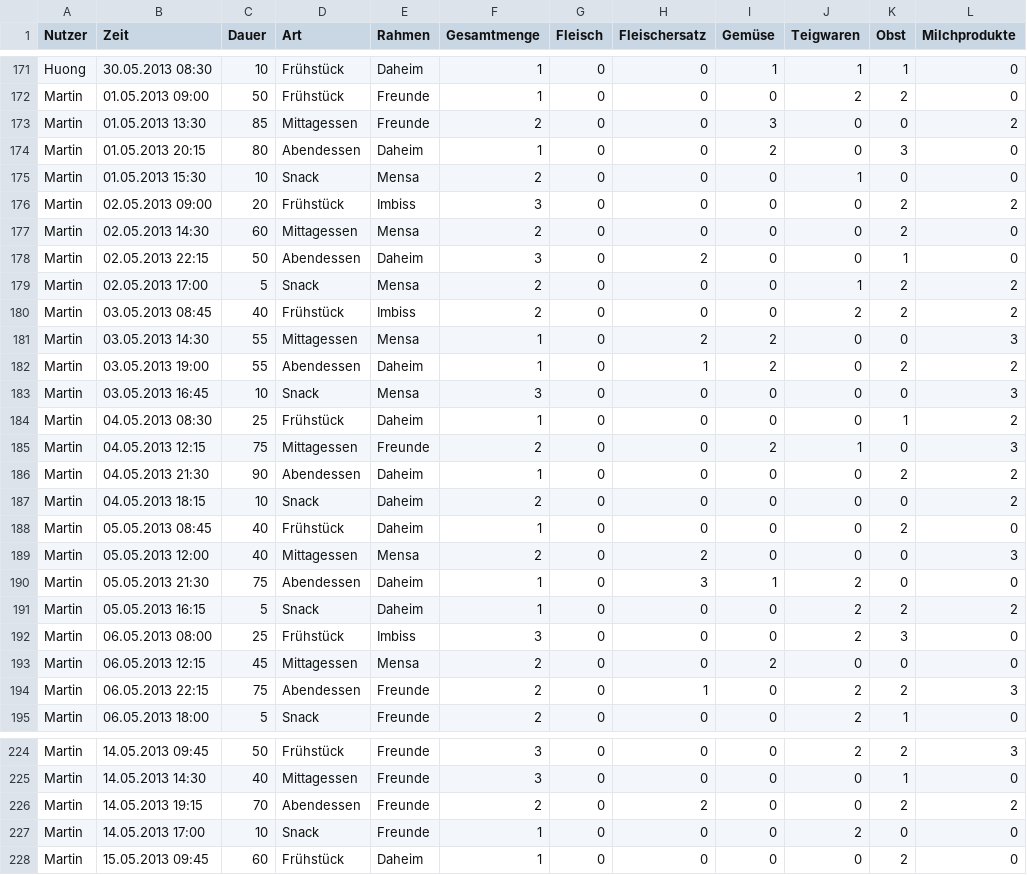
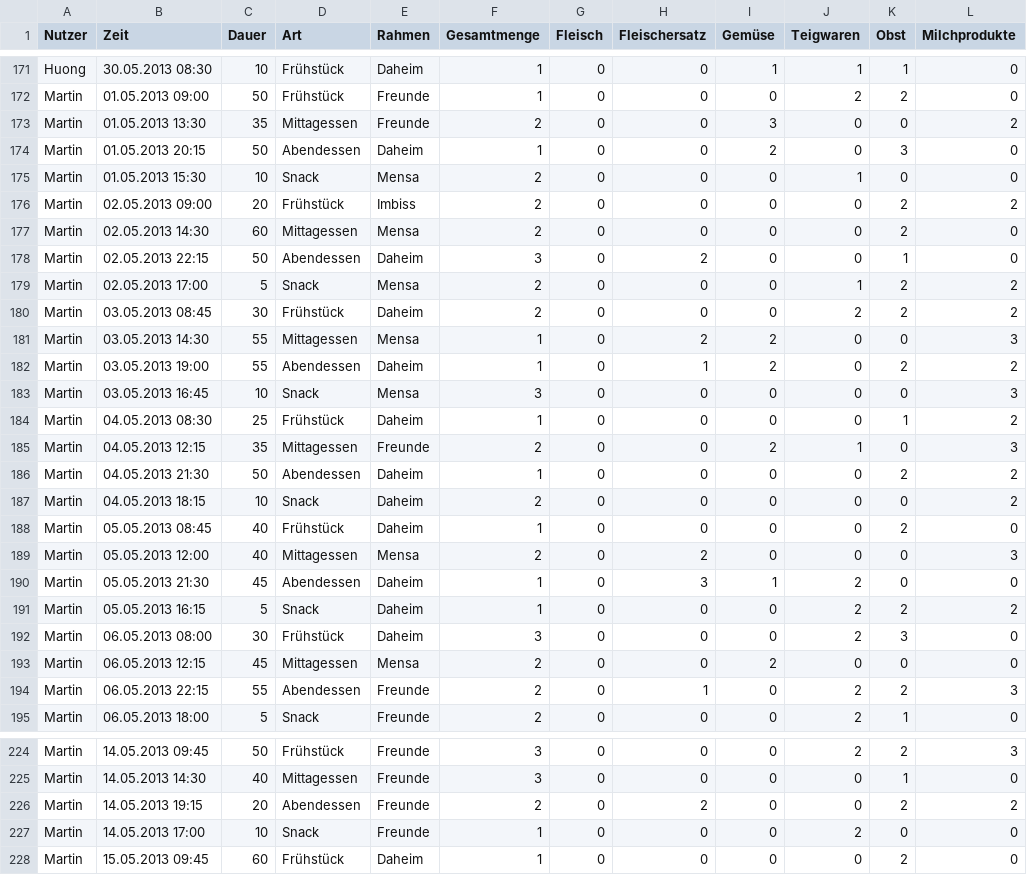
Before and after one commit to sonnendeck/infovis_multiview, a CSV file: exercise_3/data/data.csv, drawn as a sheet; only a part is shown, gaps mark what is left out; the diff covers the shown part only.

```diff
--- a/exercise_3/data/data.csv
+++ b/exercise_3/data/data.csv
@@ -172,6 +172,6 @@ Huong,30.05.2013 08:30,10,Frühstück,Daheim,1,0,0,1,1,1,0
 Martin,01.05.2013 09:00,50,Frühstück,Freunde,1,0,0,0,2,2,0
-Martin,01.05.2013 13:30,85,Mittagessen,Freunde,2,0,0,3,0,0,2
-Martin,01.05.2013 20:15,80,Abendessen,Daheim,1,0,0,2,0,3,0
+Martin,01.05.2013 13:30,35,Mittagessen,Freunde,2,0,0,3,0,0,2
+Martin,01.05.2013 20:15,50,Abendessen,Daheim,1,0,0,2,0,3,0
 Martin,01.05.2013 15:30,10,Snack,Mensa,2,0,0,0,1,0,0
-Martin,02.05.2013 09:00,20,Frühstück,Imbiss,3,0,0,0,0,2,2
+Martin,02.05.2013 09:00,20,Frühstück,Imbiss,2,0,0,0,0,2,2
 Martin,02.05.2013 14:30,60,Mittagessen,Mensa,2,0,0,0,0,2,0
@@ -179,3 +179,3 @@ Martin,02.05.2013 22:15,50,Abendessen,Daheim,3,0,2,0,0,1,0
 Martin,02.05.2013 17:00,5,Snack,Mensa,2,0,0,0,1,2,2
-Martin,03.05.2013 08:45,40,Frühstück,Imbiss,2,0,0,0,2,2,2
+Martin,03.05.2013 08:45,30,Frühstück,Daheim,2,0,0,0,2,2,2
 Martin,03.05.2013 14:30,55,Mittagessen,Mensa,1,0,2,2,0,0,3
@@ -184,4 +184,4 @@ Martin,03.05.2013 16:45,10,Snack,Mensa,3,0,0,0,0,0,3
 Martin,04.05.2013 08:30,25,Frühstück,Daheim,1,0,0,0,0,1,2
-Martin,04.05.2013 12:15,75,Mittagessen,Freunde,2,0,0,2,1,0,3
-Martin,04.05.2013 21:30,90,Abendessen,Daheim,1,0,0,0,0,2,2
+Martin,04.05.2013 12:15,35,Mittagessen,Freunde,2,0,0,2,1,0,3
+Martin,04.05.2013 21:30,50,Abendessen,Daheim,1,0,0,0,0,2,2
 Martin,04.05.2013 18:15,10,Snack,Daheim,2,0,0,0,0,0,2
@@ -189,7 +189,7 @@ Martin,05.05.2013 08:45,40,Frühstück,Daheim,1,0,0,0,0,2,0
 Martin,05.05.2013 12:00,40,Mittagessen,Mensa,2,0,2,0,0,0,3
-Martin,05.05.2013 21:30,75,Abendessen,Daheim,1,0,3,1,2,0,0
+Martin,05.05.2013 21:30,45,Abendessen,Daheim,1,0,3,1,2,0,0
 Martin,05.05.2013 16:15,5,Snack,Daheim,1,0,0,0,2,2,2
-Martin,06.05.2013 08:00,25,Frühstück,Imbiss,3,0,0,0,2,3,0
+Martin,06.05.2013 08:00,30,Frühstück,Daheim,3,0,0,0,2,3,0
 Martin,06.05.2013 12:15,45,Mittagessen,Mensa,2,0,0,2,0,0,0
-Martin,06.05.2013 22:15,75,Abendessen,Freunde,2,0,1,0,2,2,3
+Martin,06.05.2013 22:15,55,Abendessen,Freunde,2,0,1,0,2,2,3
 Martin,06.05.2013 18:00,5,Snack,Freunde,2,0,0,0,2,1,0
@@ -225,3 +225,3 @@ Martin,14.05.2013 09:45,50,Frühstück,Freunde,3,0,0,0,2,2,3
 Martin,14.05.2013 14:30,40,Mittagessen,Freunde,3,0,0,0,0,1,0
-Martin,14.05.2013 19:15,70,Abendessen,Freunde,2,0,2,0,0,2,2
+Martin,14.05.2013 19:15,20,Abendessen,Freunde,2,0,2,0,0,2,2
 Martin,14.05.2013 17:00,10,Snack,Freunde,1,0,0,0,2,0,0
```
Also changed, not shown: 29 edited cells elsewhere in this file.
